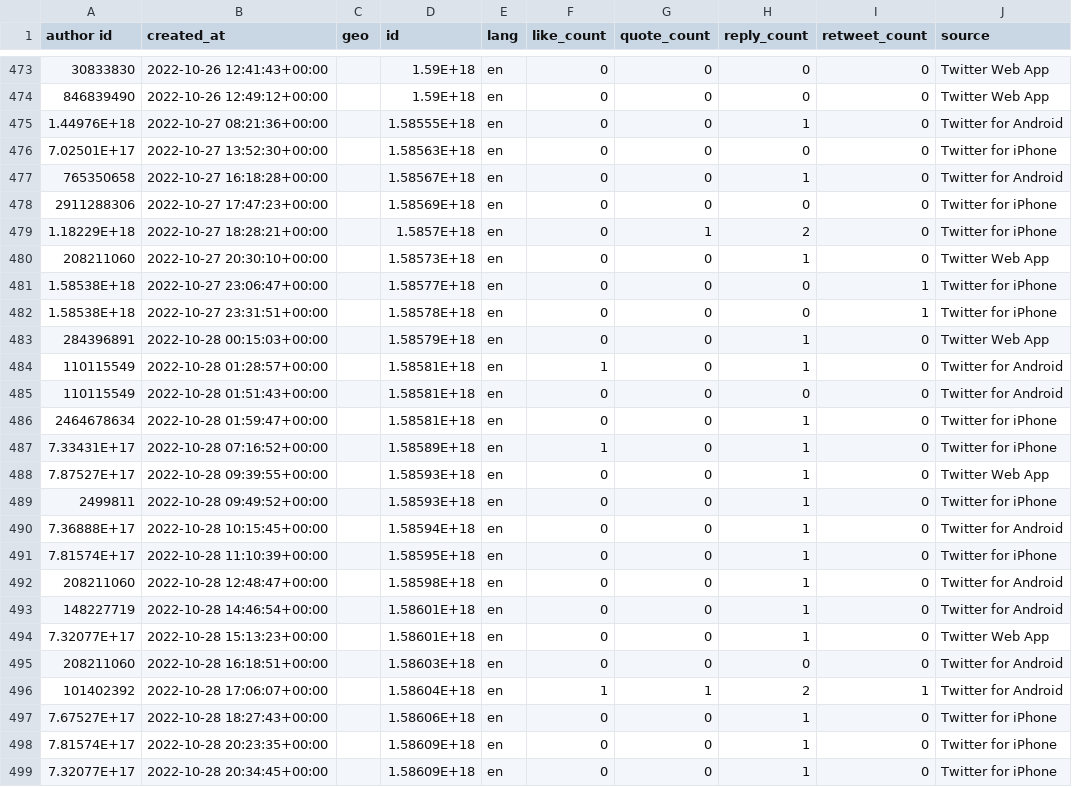
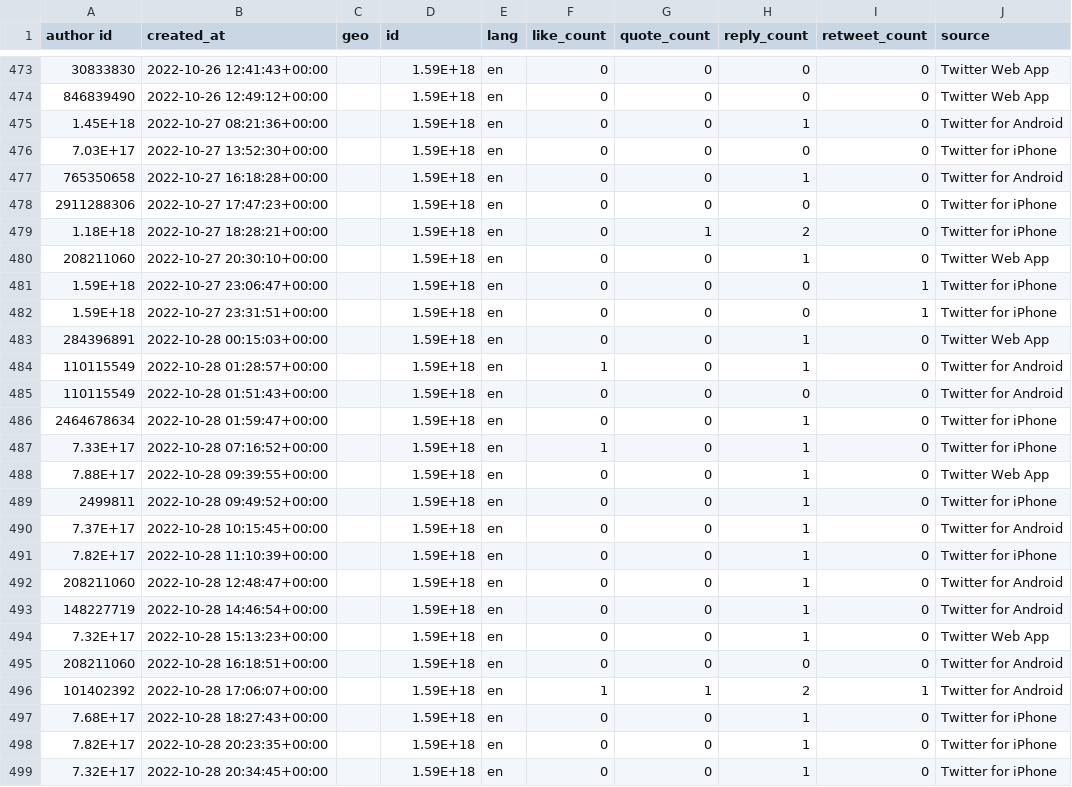
Before and after one commit to illliyas/Machine-Learning, a CSV file: tweets/ek_tweets4.csv, drawn as a sheet; only a part is shown, gaps mark what is left out; the diff covers the shown part only; the diff names each change by its address in the sheet, - before the commit and + after, or states it on an @@ line.

Commit message:
tweet updated

```diff
--- a/tweets/ek_tweets4.csv
+++ b/tweets/ek_tweets4.csv
-A475 (author id): 1.44976E+18
+A475 (author id): 1.45E+18
-D475 (id): 1.58555E+18
+D475 (id): 1.59E+18
-A476 (author id): 7.02501E+17
+A476 (author id): 7.03E+17
-D476 (id): 1.58563E+18
+D476 (id): 1.59E+18
-D477 (id): 1.58567E+18
+D477 (id): 1.59E+18
-D478 (id): 1.58569E+18
+D478 (id): 1.59E+18
-A479 (author id): 1.18229E+18
+A479 (author id): 1.18E+18
-D479 (id): 1.5857E+18
+D479 (id): 1.59E+18
-D480 (id): 1.58573E+18
+D480 (id): 1.59E+18
-A481:A482 (author id): 1.58538E+18
+A481:A482 (author id): 1.59E+18
-D481 (id): 1.58577E+18
+D481 (id): 1.59E+18
-D482 (id): 1.58578E+18
+D482 (id): 1.59E+18
-D483 (id): 1.58579E+18
+D483 (id): 1.59E+18
-D484:D486 (id): 1.58581E+18
+D484:D486 (id): 1.59E+18
-A487 (author id): 7.33431E+17
+A487 (author id): 7.33E+17
-D487 (id): 1.58589E+18
+D487 (id): 1.59E+18
-A488 (author id): 7.87527E+17
+A488 (author id): 7.88E+17
-D488:D489 (id): 1.58593E+18
+D488:D489 (id): 1.59E+18
-A490 (author id): 7.36888E+17
+A490 (author id): 7.37E+17
-D490 (id): 1.58594E+18
+D490 (id): 1.59E+18
-A491 (author id): 7.81574E+17
+A491 (author id): 7.82E+17
-D491 (id): 1.58595E+18
+D491 (id): 1.59E+18
-D492 (id): 1.58598E+18
+D492 (id): 1.59E+18
-D493:D494 (id): 1.58601E+18
+D493:D494 (id): 1.59E+18
-A494 (author id): 7.32077E+17
+A494 (author id): 7.32E+17
-D495 (id): 1.58603E+18
+D495 (id): 1.59E+18
-D496 (id): 1.58604E+18
+D496 (id): 1.59E+18
-A497 (author id): 7.67527E+17
+A497 (author id): 7.68E+17
-D497 (id): 1.58606E+18
+D497 (id): 1.59E+18
-A498 (author id): 7.81574E+17
+A498 (author id): 7.82E+17
-D498:D499 (id): 1.58609E+18
+D498:D499 (id): 1.59E+18
-A499 (author id): 7.32077E+17
+A499 (author id): 7.32E+17
```
Also changed, not shown: 1 removed row and 147 edited cells elsewhere in this file, 1 other file.
